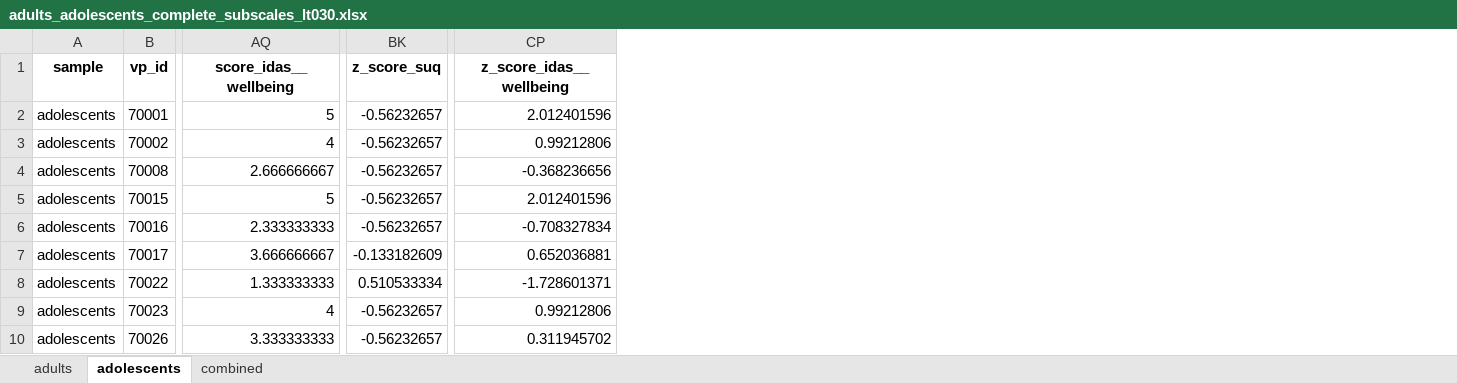
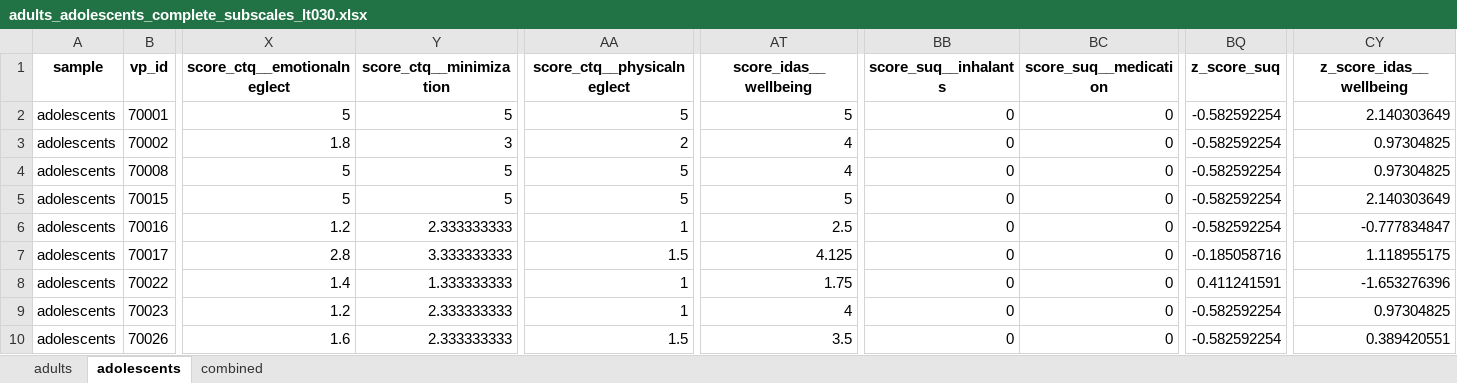
Before and after one commit to SaWilk/Clinical_Backbone_RU5389, an Excel workbook: 03_analysis_input/adults_adolescents_complete_subscales_lt030.xlsx, sheet adolescents, drawn as a sheet; only a part is shown, gaps mark what is left out; values as stored, in another font and other column widths than the file's, no borders; addresses are those after the commit; the diff covers the shown part only; the diff names each change by its address in the sheet, - before the commit and + after, or states it on an @@ line.

```diff
--- a/03_analysis_input/adults_adolescents_complete_subscales_lt030.xlsx (sheet adolescents)
+++ b/03_analysis_input/adults_adolescents_complete_subscales_lt030.xlsx (sheet adolescents)
+column X (score_ctq__emotionalneglect), rows 2-10: 5 | 1.8 | 5 | 5 | 1.2 | 2.8 | 1.4 | 1.2 | 1.6
+column Y (score_ctq__minimization), rows 2-10: 5 | 3 | 5 | 5 | 2.333333333 | 3.333333333 | 1.333333333 | 2.333333333 | 2.333333333
+column AA (score_ctq__physicalneglect), rows 2-10: 5 | 2 | 5 | 5 | 1 | 1.5 | 1 | 1 | 1.5
+column BB (score_suq__inhalants), rows 2-10: all 0
+column BC (score_suq__medication), rows 2-10: all 0
-BQ2:BQ6 (z_score_suq): -0.56232657
+BQ2:BQ6 (z_score_suq): -0.582592254
-CY2 (z_score_idas__wellbeing): 2.012401596
+CY2 (z_score_idas__wellbeing): 2.140303649
-CY3 (z_score_idas__wellbeing): 0.99212806
+CY3 (z_score_idas__wellbeing): 0.97304825
-AT4 (score_idas__wellbeing): 2.666666667
+AT4 (score_idas__wellbeing): 4
-CY4 (z_score_idas__wellbeing): -0.368236656
+CY4 (z_score_idas__wellbeing): 0.97304825
-CY5 (z_score_idas__wellbeing): 2.012401596
+CY5 (z_score_idas__wellbeing): 2.140303649
-AT6 (score_idas__wellbeing): 2.333333333
+AT6 (score_idas__wellbeing): 2.5
-CY6 (z_score_idas__wellbeing): -0.708327834
+CY6 (z_score_idas__wellbeing): -0.777834847
-AT7 (score_idas__wellbeing): 3.666666667
+AT7 (score_idas__wellbeing): 4.125
-BQ7 (z_score_suq): -0.133182609
+BQ7 (z_score_suq): -0.185058716
-CY7 (z_score_idas__wellbeing): 0.652036881
+CY7 (z_score_idas__wellbeing): 1.118955175
-AT8 (score_idas__wellbeing): 1.333333333
+AT8 (score_idas__wellbeing): 1.75
-BQ8 (z_score_suq): 0.510533334
+BQ8 (z_score_suq): 0.411241591
-CY8 (z_score_idas__wellbeing): -1.728601371
+CY8 (z_score_idas__wellbeing): -1.653276396
-BQ9:BQ10 (z_score_suq): -0.56232657
+BQ9:BQ10 (z_score_suq): -0.582592254
-CY9 (z_score_idas__wellbeing): 0.99212806
+CY9 (z_score_idas__wellbeing): 0.97304825
-AT10 (score_idas__wellbeing): 3.333333333
+AT10 (score_idas__wellbeing): 3.5
-CY10 (z_score_idas__wellbeing): 0.311945702
+CY10 (z_score_idas__wellbeing): 0.389420551
```
Also changed, not shown: 7 added columns and 463 edited cells elsewhere in this sheet, sheet combined, sheet adults, 03_analysis_input/adults_adolescents_HiTOP_items_lt030.xlsx, 03_analysis_input/adults_adolescents_HiTOP_subscales.xlsx, 8 other files.
